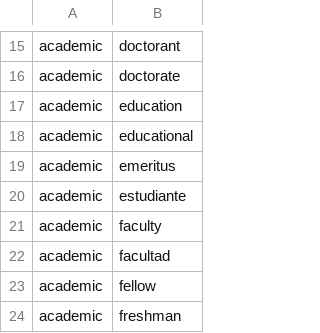
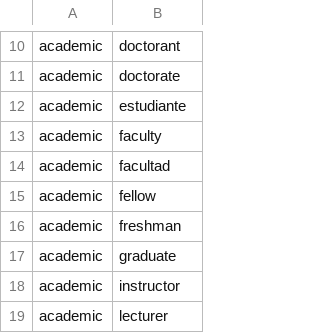
Before and after one commit to brandonleekramer/tidyorgs, a CSV file: data-raw/sector_terms.csv, drawn as a sheet; only a part is shown, gaps mark what is left out; the shorter side is filled out with more unchanged rows; the diff covers the shown part only.

Commit message:
more updates to academic sector

```diff
--- a/data-raw/sector_terms.csv
+++ b/data-raw/sector_terms.csv
@@ -16,5 +11,2 @@ academic,doctorant
 academic,doctorate
-academic,education
-academic,educational
-academic,emeritus
 academic,estudiante
```
Also changed, not shown: 7 added rows, 5 removed rows and 1 moved row elsewhere in this file, 8 other files.
